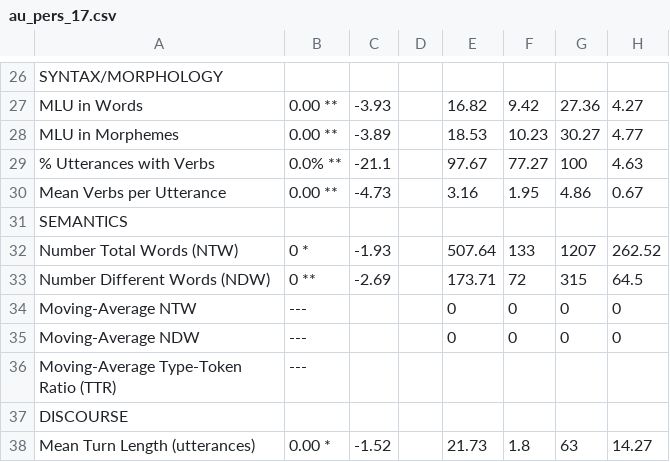
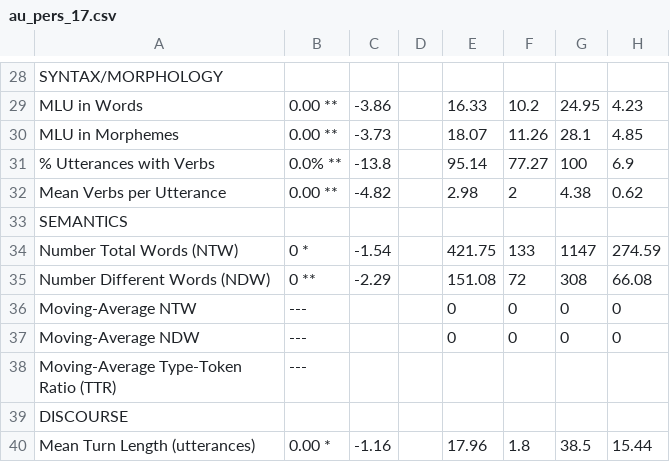
Before and after one commit to lillirighter/salt_compile, a CSV file: salt_exports/au_pers_17.csv, drawn as a sheet; only a part is shown, gaps mark what is left out; addresses are those after the commit; the diff covers the shown part only; the diff names each change by its address in the sheet, - before the commit and + after, or states it on an @@ line.

```diff
--- a/salt_exports/au_pers_17.csv
+++ b/salt_exports/au_pers_17.csv
-C29: -3.93
+C29: -3.86
-E29: 16.82
+E29: 16.33
-F29: 9.42
+F29: 10.2
-G29: 27.36
+G29: 24.95
-H29: 4.27
+H29: 4.23
-C30: -3.89
+C30: -3.73
-E30: 18.53
+E30: 18.07
-F30: 10.23
+F30: 11.26
-G30: 30.27
+G30: 28.1
-H30: 4.77
+H30: 4.85
-C31: -21.1
+C31: -13.8
-E31: 97.67
+E31: 95.14
-H31: 4.63
+H31: 6.9
-C32: -4.73
+C32: -4.82
-E32: 3.16
+E32: 2.98
-F32: 1.95
+F32: 2
-G32: 4.86
+G32: 4.38
-H32: 0.67
+H32: 0.62
-C34: -1.93
+C34: -1.54
-E34: 507.64
+E34: 421.75
-G34: 1207
+G34: 1147
-H34: 262.52
+H34: 274.59
-C35: -2.69
+C35: -2.29
-E35: 173.71
+E35: 151.08
-G35: 315
+G35: 308
-H35: 64.5
+H35: 66.08
-C40: -1.52
+C40: -1.16
-E40: 21.73
+E40: 17.96
-G40: 63
+G40: 38.5
-H40: 14.27
+H40: 15.44
```
Also changed, not shown: 2 added rows and 56 edited cells elsewhere in this file, salt_exports/au_pers_14.csv, salt_exports/au_pers_15.csv, 41 other files.
